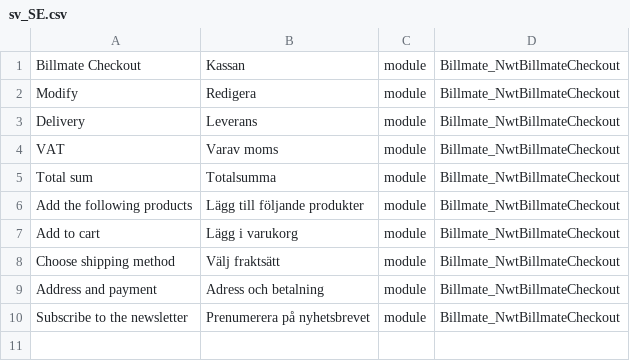
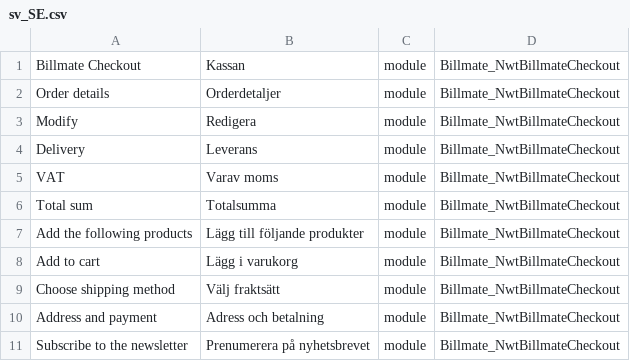
Before and after one commit to Billmate/magento-2, a CSV file: i18n/sv_SE.csv, drawn as a sheet; the diff names each change by its address in the sheet, - before the commit and + after, or states it on an @@ line.

```diff
--- a/i18n/sv_SE.csv
+++ b/i18n/sv_SE.csv
+row 2: Order details | Orderdetaljer | module | Billmate_NwtBillmateCheckout
```
Also changed, not shown: 10 other files.
